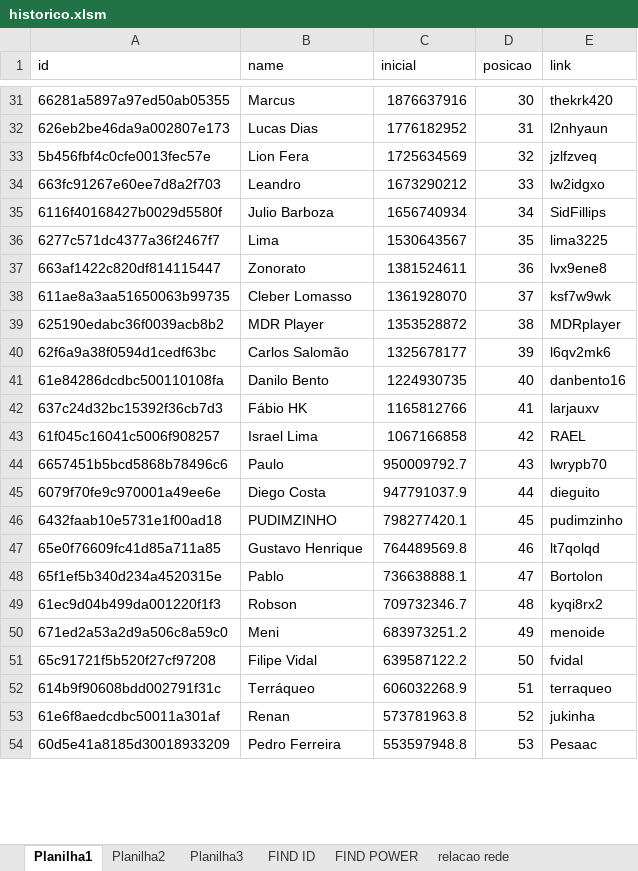
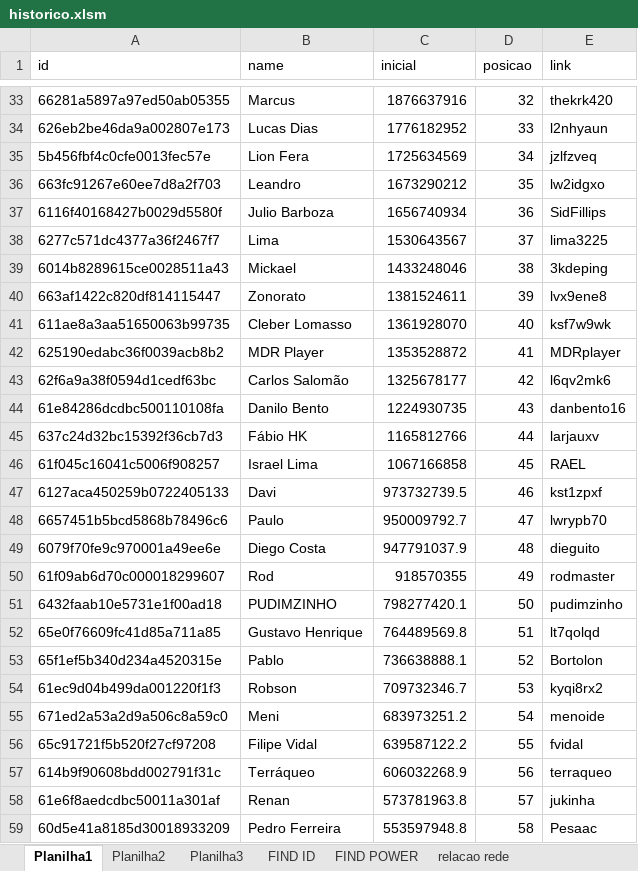
Before and after one commit to rk-fox/rk-fox.github.io, an Excel workbook: ranking/historico.xlsm, sheet Planilha1, drawn as a sheet; only a part is shown, gaps mark what is left out; values as stored, in another font and other column widths than the file's, no borders; addresses are those after the commit; the diff covers the shown part only; the diff names each change by its address in the sheet, - before the commit and + after, or states it on an @@ line.

```diff
--- a/ranking/historico.xlsm (sheet Planilha1)
+++ b/ranking/historico.xlsm (sheet Planilha1)
-D33 (posicao): 30
+D33 (posicao): 32
-D34 (posicao): 31
+D34 (posicao): 33
-D35 (posicao): 32
+D35 (posicao): 34
-D36 (posicao): 33
+D36 (posicao): 35
-D37 (posicao): 34
+D37 (posicao): 36
-D38 (posicao): 35
+D38 (posicao): 37
+row 39: 6014b8289615ce0028511a43 | Mickael | 1433248046 | 38 | 3kdeping
-D40 (posicao): 36
+D40 (posicao): 39
-D41 (posicao): 37
+D41 (posicao): 40
-D42 (posicao): 38
+D42 (posicao): 41
-D43 (posicao): 39
+D43 (posicao): 42
-D44 (posicao): 40
+D44 (posicao): 43
-D45 (posicao): 41
+D45 (posicao): 44
-D46 (posicao): 42
+D46 (posicao): 45
+row 47: 6127aca450259b0722405133 | Davi | 973732739.5 | 46 | kst1zpxf
-D48 (posicao): 43
+D48 (posicao): 47
-D49 (posicao): 44
+D49 (posicao): 48
+row 50: 61f09ab6d70c000018299607 | Rod | 918570355 | 49 | rodmaster
-D51 (posicao): 45
+D51 (posicao): 50
-D52 (posicao): 46
+D52 (posicao): 51
-D53 (posicao): 47
+D53 (posicao): 52
-D54 (posicao): 48
+D54 (posicao): 53
-D55 (posicao): 49
+D55 (posicao): 54
-D56 (posicao): 50
+D56 (posicao): 55
-D57 (posicao): 51
+D57 (posicao): 56
-D58 (posicao): 52
+D58 (posicao): 57
-D59 (posicao): 53
+D59 (posicao): 58
```
Also changed, not shown: 2 added rows and 39 edited cells elsewhere in this sheet, sheet Planilha3, sheet FIND ID, sheet FIND POWER.
